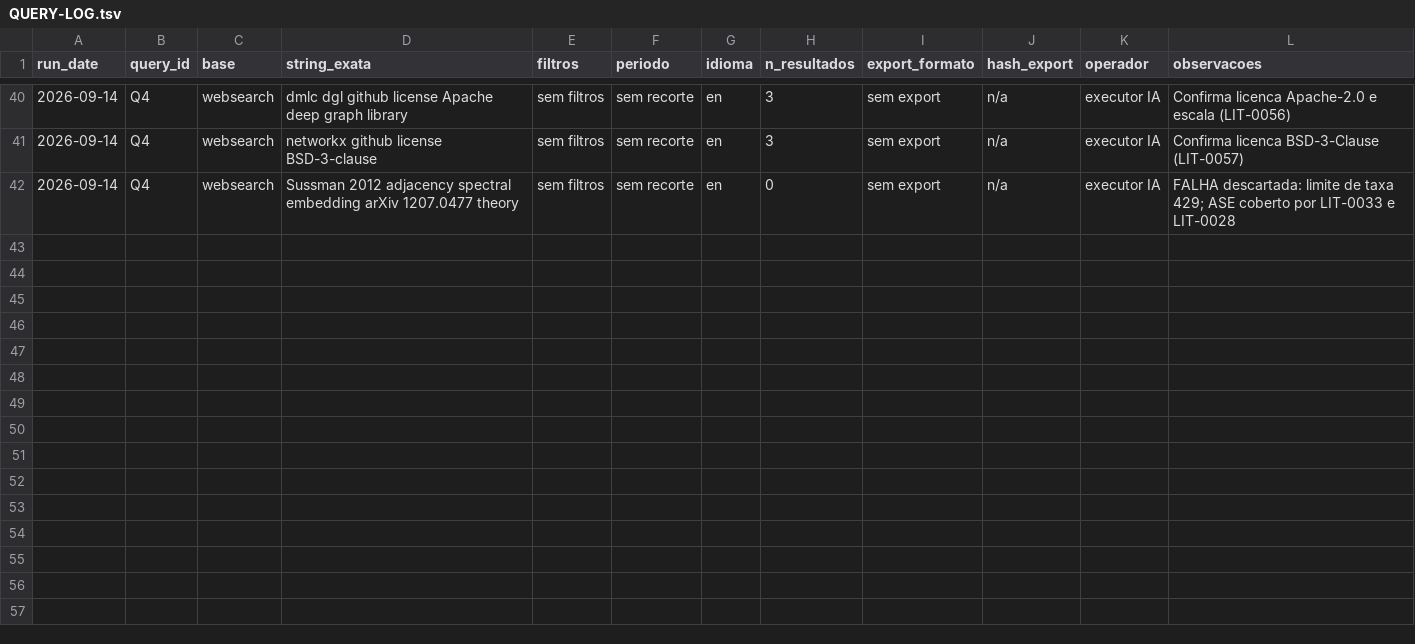
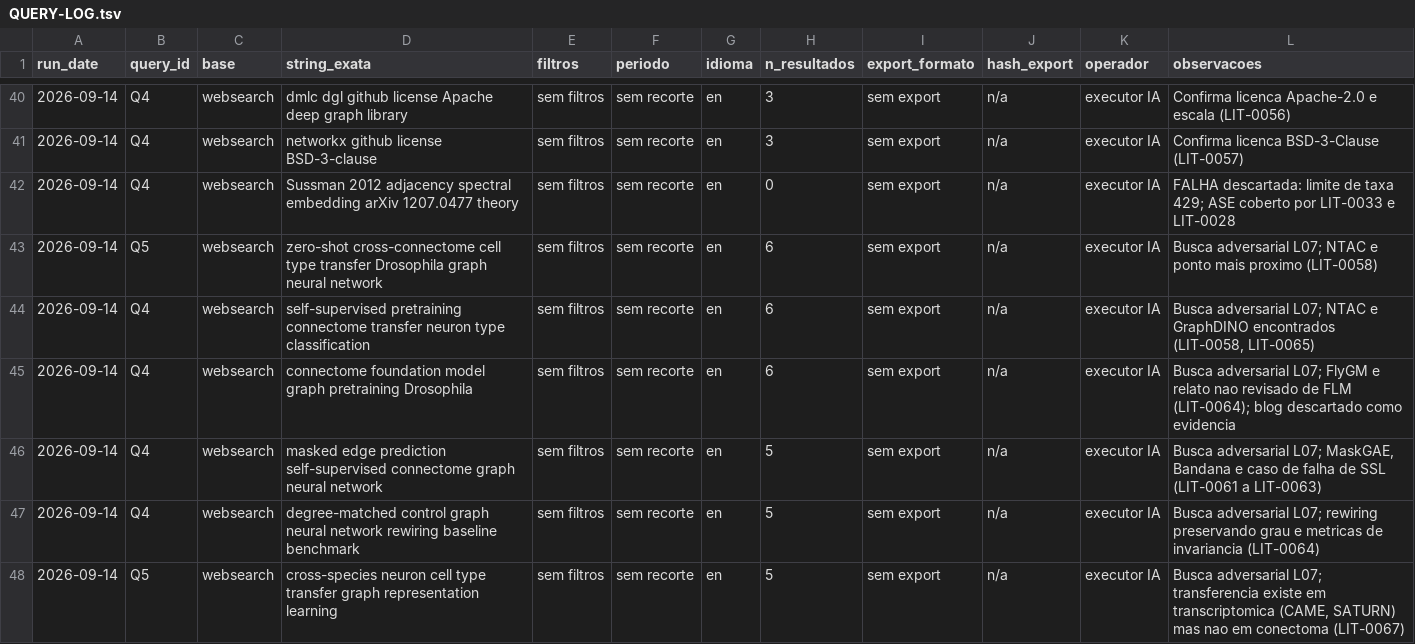
Before and after one commit to AlexandreZanata/abu-mosca, a TSV file: research/literature/QUERY-LOG.tsv, drawn as a sheet; only a part is shown, gaps mark what is left out; the diff names each change by its address in the sheet, - before the commit and + after, or states it on an @@ line.

```diff
--- a/research/literature/QUERY-LOG.tsv
+++ b/research/literature/QUERY-LOG.tsv
+row 43: 2026-09-14 | Q5 | websearch | zero-shot cross-connectome cell type transfer Drosophila graph neural network | sem filtros | sem recorte | en | 6 | sem export | n/a | executor IA | Busca adversarial L07; NTAC e ponto mais proximo (LIT-0058)
+row 44: 2026-09-14 | Q4 | websearch | self-supervised pretraining connectome transfer neuron type classification | sem filtros | sem recorte | en | 6 | sem export | n/a | executor IA | Busca adversarial L07; NTAC e GraphDINO encontrados (LIT-0058, LIT-0065)
+row 45: 2026-09-14 | Q4 | websearch | connectome foundation model graph pretraining Drosophila | sem filtros | sem recorte | en | 6 | sem export | n/a | executor IA | Busca adversarial L07; FlyGM e relato nao revisado de FLM (LIT-0064); blog descartado como evidencia
+row 46: 2026-09-14 | Q4 | websearch | masked edge prediction self-supervised connectome graph neural network | sem filtros | sem recorte | en | 5 | sem export | n/a | executor IA | Busca adversarial L07; MaskGAE, Bandana e caso de falha de SSL (LIT-0061 a LIT-0063)
+row 47: 2026-09-14 | Q4 | websearch | degree-matched control graph neural network rewiring baseline benchmark | sem filtros | sem recorte | en | 5 | sem export | n/a | executor IA | Busca adversarial L07; rewiring preservando grau e metricas de invariancia (LIT-0064)
+row 48: 2026-09-14 | Q5 | websearch | cross-species neuron cell type transfer graph representation learning | sem filtros | sem recorte | en | 5 | sem export | n/a | executor IA | Busca adversarial L07; transferencia existe em transcriptomica (CAME, SATURN) mas nao em conectoma (LIT-0067)
```
Also changed, not shown: research/literature/LEDGER.tsv, 3 other files.
